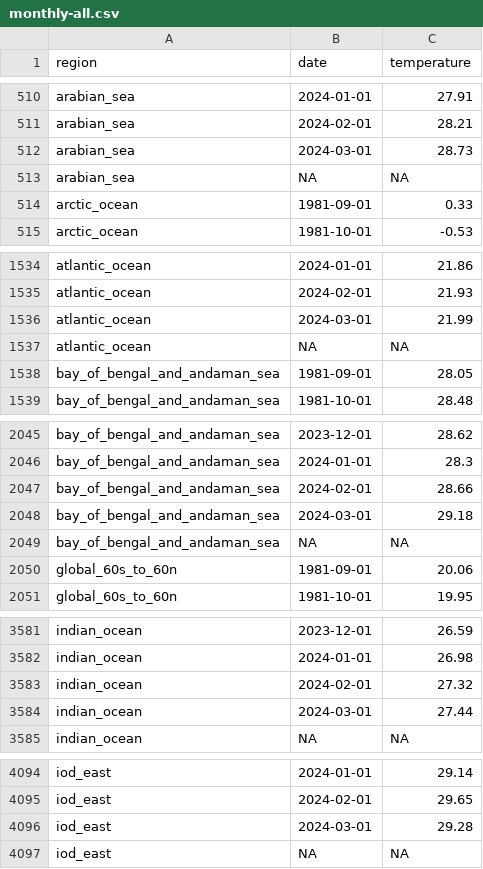
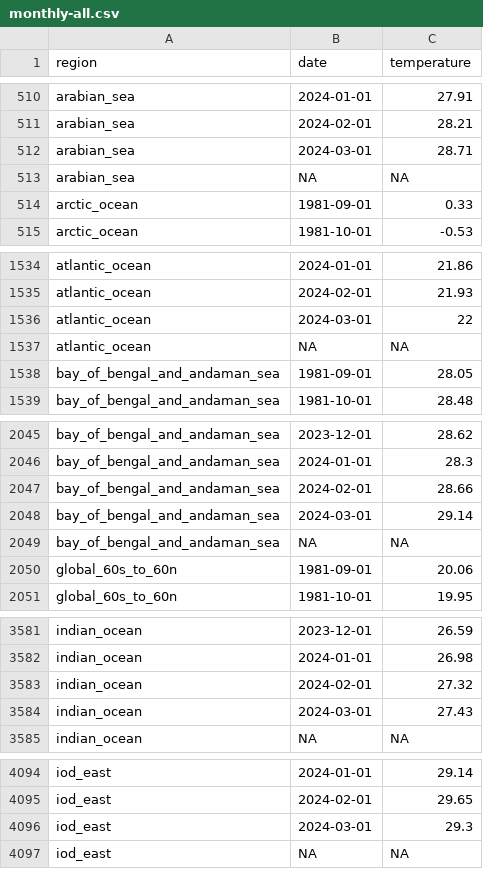
Before and after one commit to 360-info/tracker-ocean-temperatures, a CSV file: data/monthly-all.csv, drawn as a sheet; only a part is shown, gaps mark what is left out; the diff covers the shown part only.

```diff
--- a/data/monthly-all.csv
+++ b/data/monthly-all.csv
@@ -511,3 +511,3 @@ arabian_sea,2024-01-01,27.91
 arabian_sea,2024-02-01,28.21
-arabian_sea,2024-03-01,28.73
+arabian_sea,2024-03-01,28.71
 arabian_sea,NA,NA
@@ -1535,3 +1535,3 @@ atlantic_ocean,2024-01-01,21.86
 atlantic_ocean,2024-02-01,21.93
-atlantic_ocean,2024-03-01,21.99
+atlantic_ocean,2024-03-01,22
 atlantic_ocean,NA,NA
@@ -2047,3 +2047,3 @@ bay_of_bengal_and_andaman_sea,2024-01-01,28.3
 bay_of_bengal_and_andaman_sea,2024-02-01,28.66
-bay_of_bengal_and_andaman_sea,2024-03-01,29.18
+bay_of_bengal_and_andaman_sea,2024-03-01,29.14
 bay_of_bengal_and_andaman_sea,NA,NA
@@ -3583,3 +3583,3 @@ indian_ocean,2024-01-01,26.98
 indian_ocean,2024-02-01,27.32
-indian_ocean,2024-03-01,27.44
+indian_ocean,2024-03-01,27.43
 indian_ocean,NA,NA
@@ -4095,3 +4095,3 @@ iod_east,2024-01-01,29.14
 iod_east,2024-02-01,29.65
-iod_east,2024-03-01,29.28
+iod_east,2024-03-01,29.3
 iod_east,NA,NA
```
Also changed, not shown: 8 edited cells elsewhere in this file, data/monthly/arabian_sea.csv, data/monthly/atlantic_ocean.csv, 12 other files.
